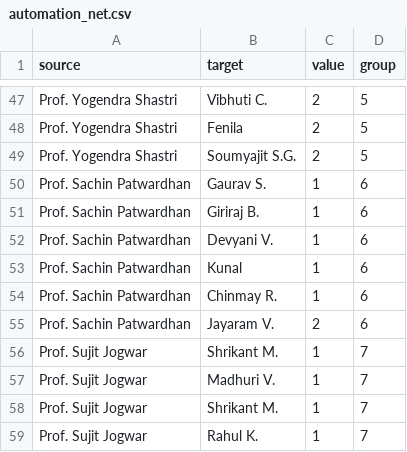
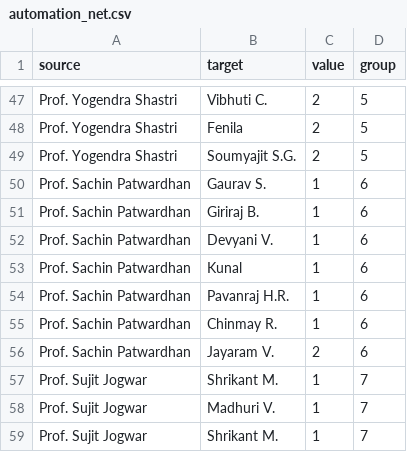
Before and after one commit to prakashoms/prakashoms.github.io, a CSV file: automation_net.csv, drawn as a sheet; only a part is shown, gaps mark what is left out; the shorter side is filled out with more unchanged rows.

Commit message:
Update automation_net.csv

```diff
--- a/automation_net.csv
+++ b/automation_net.csv
@@ -53,2 +53,3 @@ Prof. Sachin Patwardhan,Devyani V.,1,6
 Prof. Sachin Patwardhan,Kunal,1,6
+Prof. Sachin Patwardhan,Pavanraj H.R.,1,6
 Prof. Sachin Patwardhan,Chinmay R.,1,6
```
